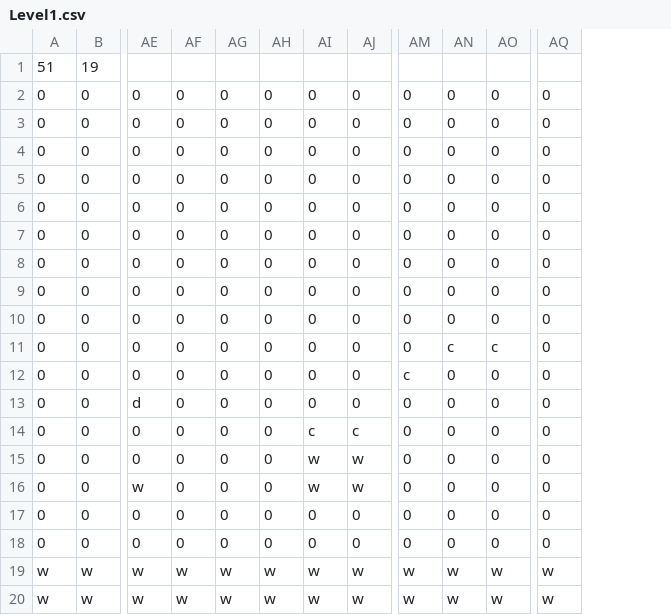
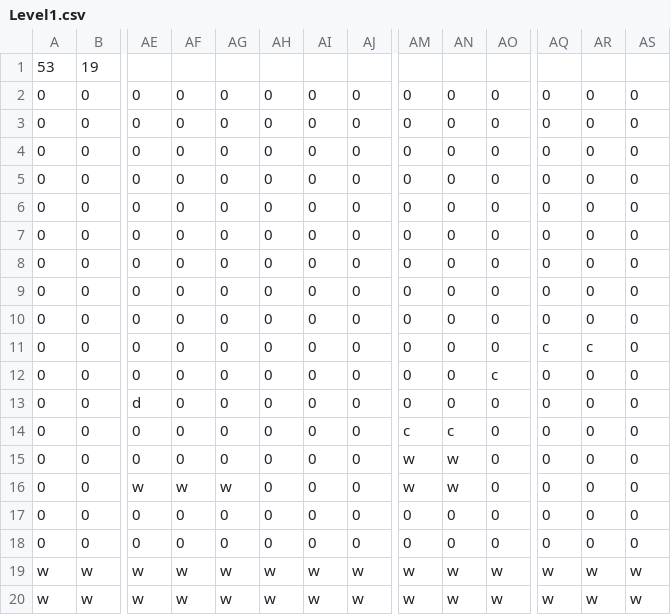
Before and after one commit to AidenCvengros/Offbeats-GIT, a CSV file: Project/Timewind/Assets/Maps/Level1.csv, drawn as a sheet; only a part is shown, gaps mark what is left out; the diff names each change by its address in the sheet, - before the commit and + after, or states it on an @@ line.

Commit message:
Updated level 1-2 and 1-3

```diff
--- a/Project/Timewind/Assets/Maps/Level1.csv
+++ b/Project/Timewind/Assets/Maps/Level1.csv
+column AR, rows 2-20: 0 | 0 | 0 | 0 | 0 | 0 | 0 | 0 | 0 | c | 0 | 0 | 0 | 0 | 0 | 0 | 0 | w | w
+column AS, rows 2-20: 0 | 0 | 0 | 0 | 0 | 0 | 0 | 0 | 0 | 0 | 0 | 0 | 0 | 0 | 0 | 0 | 0 | w | w
-A1: 51
+A1: 53
-AN11: c
+AN11: 0
-AO11: c
+AO11: 0
-AQ11: 0
+AQ11: c
-AM12: c
+AM12: 0
-AO12: 0
+AO12: c
-AI14: c
+AI14: 0
-AJ14: c
+AJ14: 0
-AM14: 0
+AM14: c
-AN14: 0
+AN14: c
-AI15:AI16: w
+AI15:AI16: 0
-AJ15:AJ16: w
+AJ15:AJ16: 0
-AM15:AM16: 0
+AM15:AM16: w
-AN15:AN16: 0
+AN15:AN16: w
-AF16: 0
+AF16: w
-AG16: 0
+AG16: w
```
Also changed, not shown: Project/Timewind/Assets/Maps/Level1-2.csv, Project/Timewind/Assets/Maps/Level1-3.csv, 6 other files.
